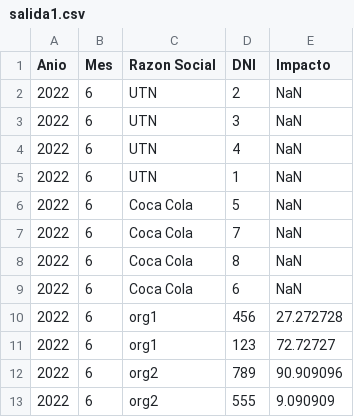
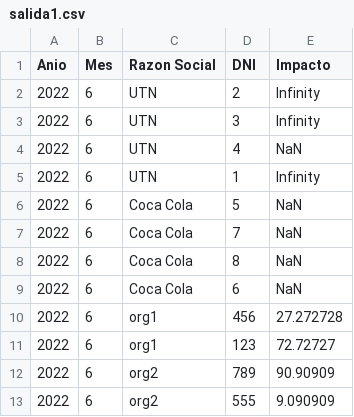
Before and after one commit to SebasCafiero/huella-carbono-sw, a CSV file: src/main/resources/salida_TrayectosHC/salida1.csv, drawn as a sheet.

```diff
--- a/src/main/resources/salida_TrayectosHC/salida1.csv
+++ b/src/main/resources/salida_TrayectosHC/salida1.csv
@@ -1,6 +1,6 @@
 Anio, Mes, Razon Social, DNI, Impacto
-2022, 6, UTN, 2, NaN
-2022, 6, UTN, 3, NaN
+2022, 6, UTN, 2, Infinity
+2022, 6, UTN, 3, Infinity
 2022, 6, UTN, 4, NaN
-2022, 6, UTN, 1, NaN
+2022, 6, UTN, 1, Infinity
 2022, 6, Coca Cola, 5, NaN
@@ -11,3 +11,3 @@ Anio, Mes, Razon Social, DNI, Impacto
 2022, 6, org1, 123, 72.72727
-2022, 6, org2, 789, 90.909096
+2022, 6, org2, 789, 90.90909
 2022, 6, org2, 555, 9.090909
```
Also changed, not shown: src/main/resources/salida_TrayectosHC/salida2.csv, 4 other files.
